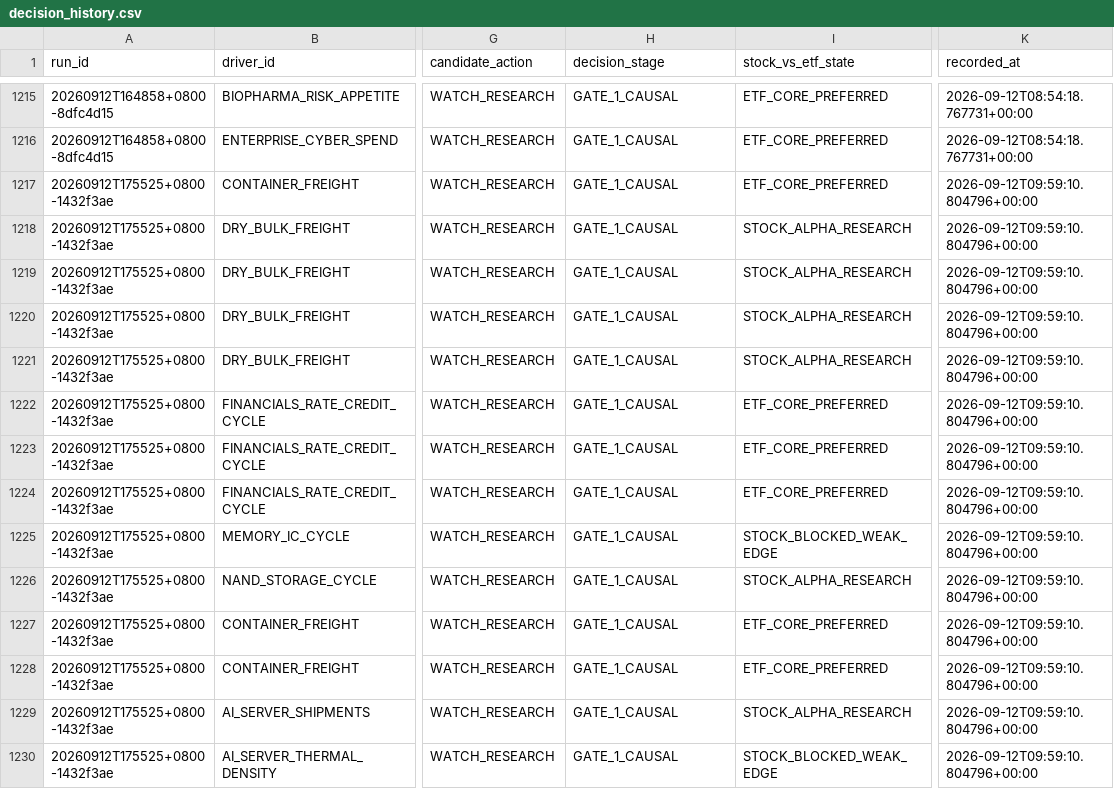
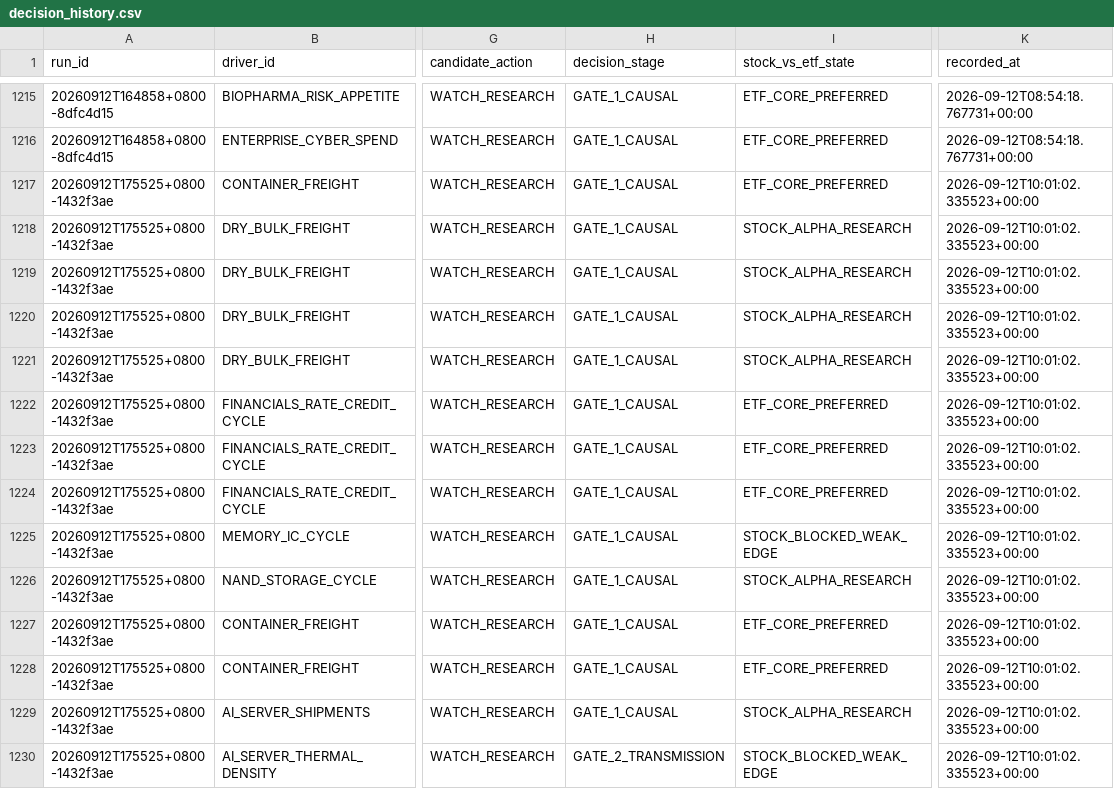
Before and after one commit to pa45251/alpha-hunter-v2, a CSV file: output/decision_history.csv, drawn as a sheet; only a part is shown, gaps mark what is left out; the diff covers the shown part only; the diff names each change by its address in the sheet, - before the commit and + after, or states it on an @@ line.

```diff
--- a/output/decision_history.csv
+++ b/output/decision_history.csv
-K1217:K1230 (recorded_at): 2026-09-12T09:59:10.804796+00:00
+K1217:K1230 (recorded_at): 2026-09-12T10:01:02.335523+00:00
-H1230 (decision_stage): GATE_1_CAUSAL
+H1230 (decision_stage): GATE_2_TRANSMISSION
```
Also changed, not shown: 57 edited cells elsewhere in this file, output/decision_board.csv, output/driver_activation_v3.csv, 9 other files.
